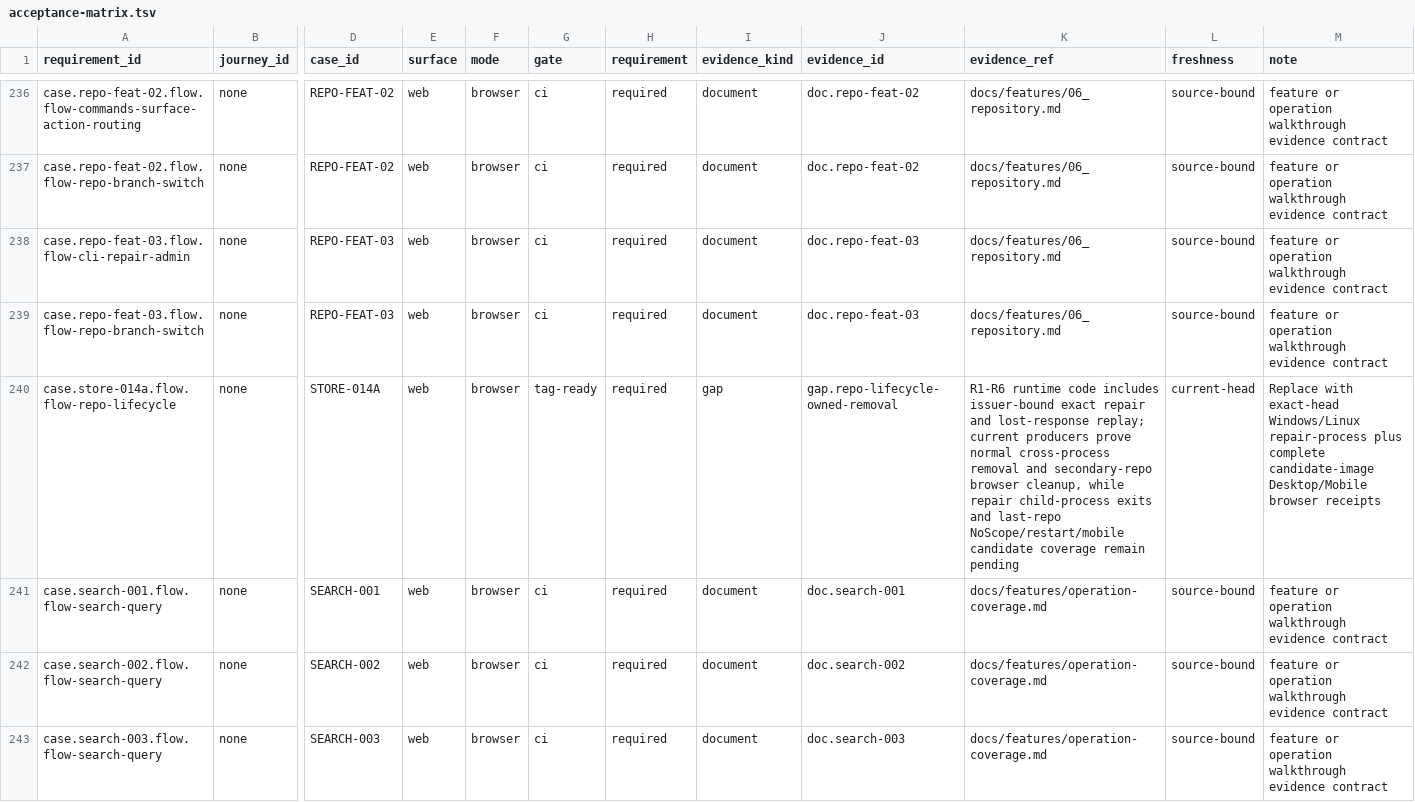
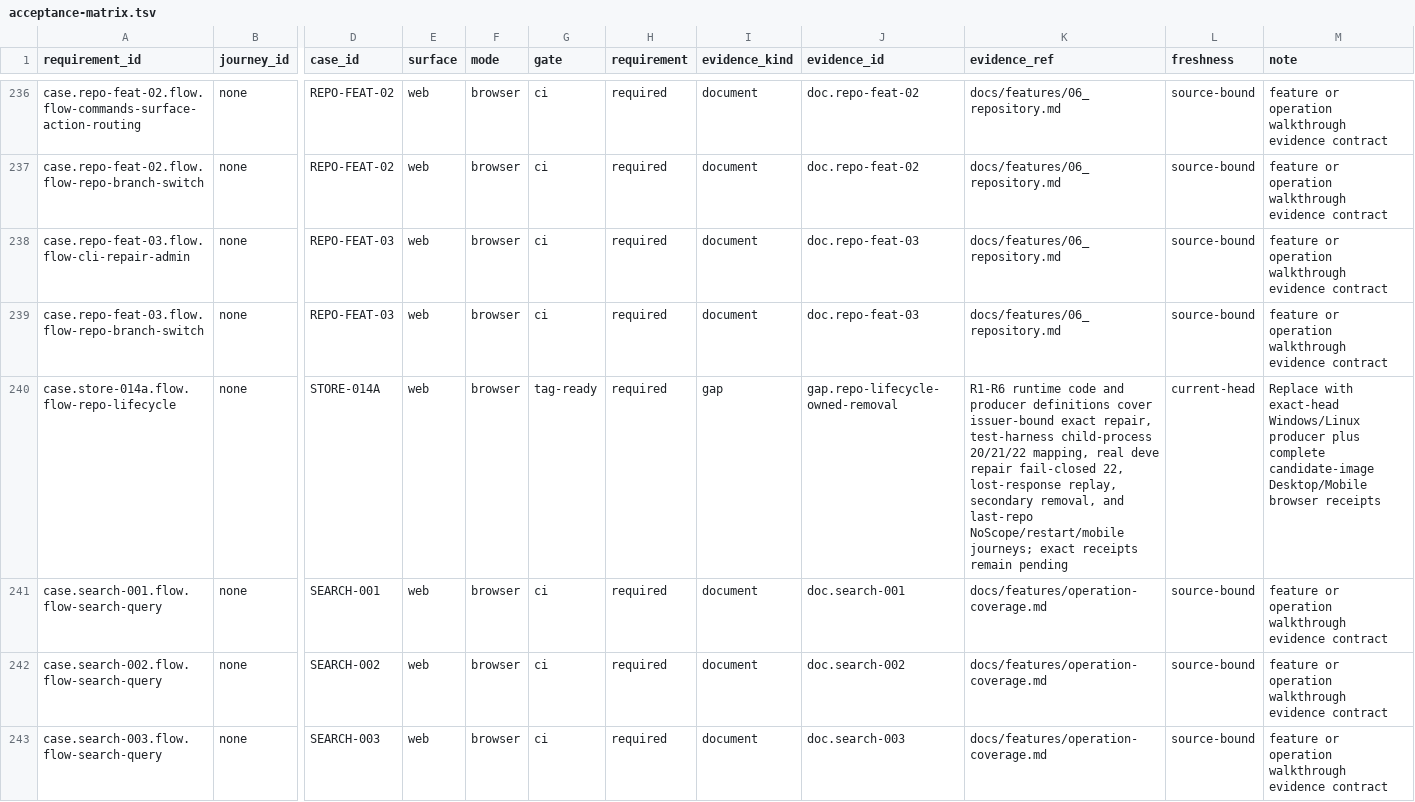
Before and after one commit to Develata/Deve-Notebook, a TSV file: docs/registry/acceptance-matrix.tsv, drawn as a sheet; only a part is shown, gaps mark what is left out; the diff names each change by its address in the sheet, - before the commit and + after, or states it on an @@ line.

Commit message:
test(repository): harden local removal evidence producers

```diff
--- a/docs/registry/acceptance-matrix.tsv
+++ b/docs/registry/acceptance-matrix.tsv
-K240 (evidence_ref): …runtime code includes issuer-bound exact repair and lost-response replay; current producers prove normal cross-process removal and secondary-repo browser cleanup, while repair child-process exits and last-repo NoScope/restart/mobile candidate coverage remain pending
+K240 (evidence_ref): …runtime code and producer definitions cover issuer-bound exact repair, test-harness child-process 20/21/22 mapping, real deve repair fail-closed 22, lost-response replay, secondary removal, and last-repo NoScope/restart/mobile journeys; exact receipts remain pending
-M240 (note): …exact-head Windows/Linux repair-process plus complete…
+M240 (note): …exact-head Windows/Linux producer plus complete…
```
Also changed, not shown: 17 other files.
